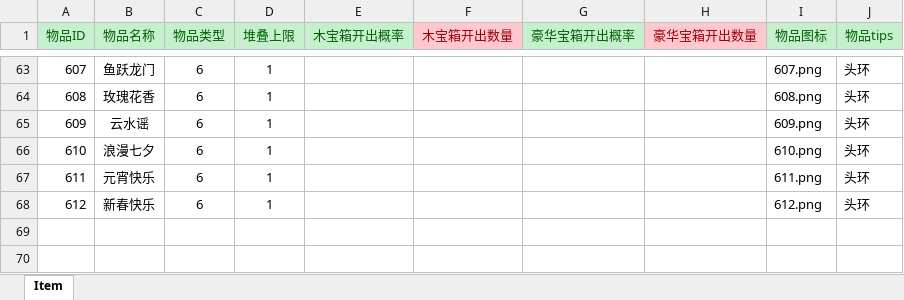
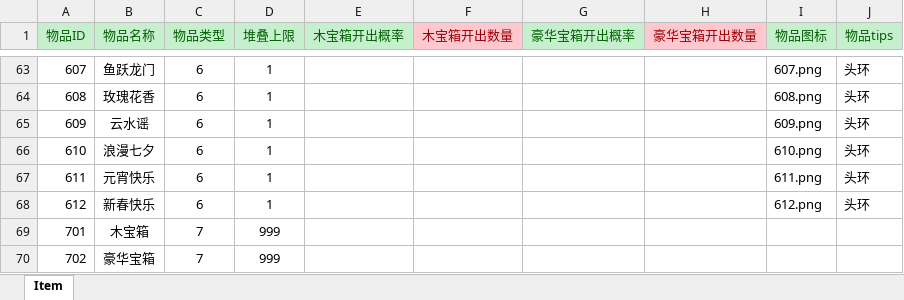
Before and after one commit to lvshaco/ttgame, an Excel workbook: excel/item.xlsx, sheet Item, drawn as a sheet; only a part is shown, gaps mark what is left out; values as stored, in another font and other column widths than the file's, no borders; the diff names each change by its address in the sheet, - before the commit and + after, or states it on an @@ line.

```diff
--- a/excel/item.xlsx (sheet Item)
+++ b/excel/item.xlsx (sheet Item)
+row 69: 701 | 木宝箱 | 7 | 999
+row 70: 702 | 豪华宝箱 | 7 | 999
```
Also changed, not shown: 8 other files.
